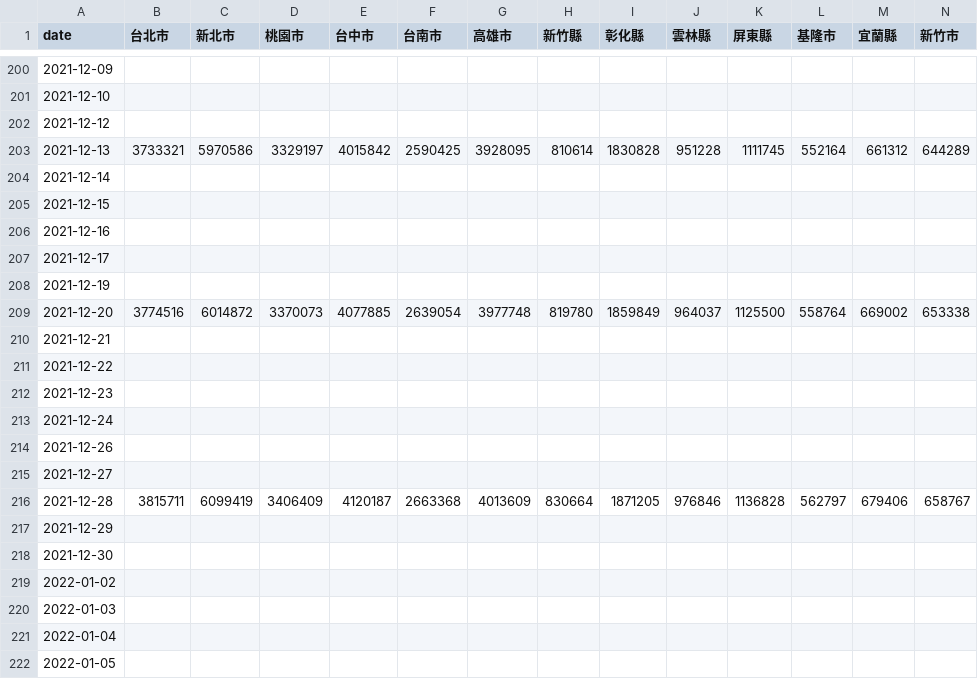
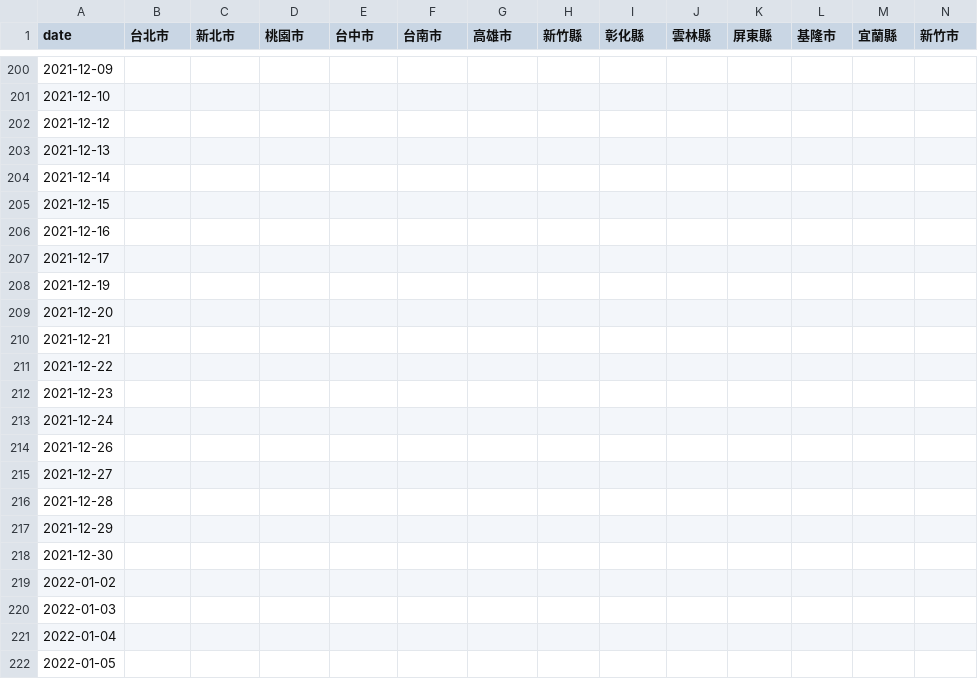
Before and after one commit to cwgrouptw/data, a CSV file: covid-19/taiwan-vaccinations.csv, drawn as a sheet; only a part is shown, gaps mark what is left out; the diff covers the shown part only; the diff names each change by its address in the sheet, - before the commit and + after, or states it on an @@ line.

```diff
--- a/covid-19/taiwan-vaccinations.csv
+++ b/covid-19/taiwan-vaccinations.csv
-B203 (台北市): 3733321
+B203 (台北市): (empty)
-C203 (新北市): 5970586
+C203 (新北市): (empty)
-D203 (桃園市): 3329197
+D203 (桃園市): (empty)
-E203 (台中市): 4015842
+E203 (台中市): (empty)
-F203 (台南市): 2590425
+F203 (台南市): (empty)
-G203 (高雄市): 3928095
+G203 (高雄市): (empty)
-H203 (新竹縣): 810614
+H203 (新竹縣): (empty)
-I203 (彰化縣): 1830828
+I203 (彰化縣): (empty)
-J203 (雲林縣): 951228
+J203 (雲林縣): (empty)
-K203 (屏東縣): 1111745
+K203 (屏東縣): (empty)
-L203 (基隆市): 552164
+L203 (基隆市): (empty)
-M203 (宜蘭縣): 661312
+M203 (宜蘭縣): (empty)
-N203 (新竹市): 644289
+N203 (新竹市): (empty)
-B209 (台北市): 3774516
+B209 (台北市): (empty)
-C209 (新北市): 6014872
+C209 (新北市): (empty)
-D209 (桃園市): 3370073
+D209 (桃園市): (empty)
-E209 (台中市): 4077885
+E209 (台中市): (empty)
-F209 (台南市): 2639054
+F209 (台南市): (empty)
-G209 (高雄市): 3977748
+G209 (高雄市): (empty)
-H209 (新竹縣): 819780
+H209 (新竹縣): (empty)
-I209 (彰化縣): 1859849
+I209 (彰化縣): (empty)
-J209 (雲林縣): 964037
+J209 (雲林縣): (empty)
-K209 (屏東縣): 1125500
+K209 (屏東縣): (empty)
-L209 (基隆市): 558764
+L209 (基隆市): (empty)
-M209 (宜蘭縣): 669002
+M209 (宜蘭縣): (empty)
-N209 (新竹市): 653338
+N209 (新竹市): (empty)
-B216 (台北市): 3815711
+B216 (台北市): (empty)
-C216 (新北市): 6099419
+C216 (新北市): (empty)
-D216 (桃園市): 3406409
+D216 (桃園市): (empty)
-E216 (台中市): 4120187
+E216 (台中市): (empty)
-F216 (台南市): 2663368
+F216 (台南市): (empty)
-G216 (高雄市): 4013609
+G216 (高雄市): (empty)
-H216 (新竹縣): 830664
+H216 (新竹縣): (empty)
-I216 (彰化縣): 1871205
+I216 (彰化縣): (empty)
-J216 (雲林縣): 976846
+J216 (雲林縣): (empty)
-K216 (屏東縣): 1136828
+K216 (屏東縣): (empty)
-L216 (基隆市): 562797
+L216 (基隆市): (empty)
-M216 (宜蘭縣): 679406
+M216 (宜蘭縣): (empty)
-N216 (新竹市): 658767
+N216 (新竹市): (empty)
```
Also changed, not shown: 1 added row and 93 edited cells elsewhere in this file.
